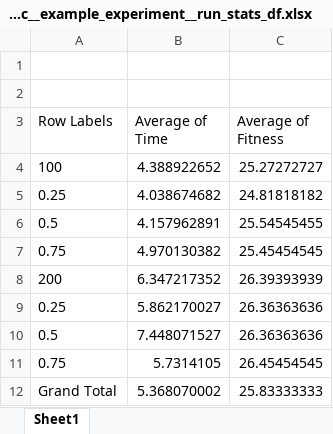
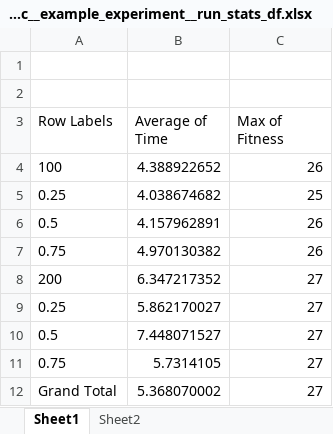
Before and after one commit to neojohny/ml_7641, an Excel workbook: homework2/mlrose-master/output/example_experiment/mimic__example_experiment__run_stats_df.xlsx, sheet Sheet1, drawn as a sheet; values as stored, in another font and other column widths than the file's, no borders; charts and pictures not drawn; the diff names each change by its address in the sheet, - before the commit and + after, or states it on an @@ line.

```diff
--- a/homework2/mlrose-master/output/example_experiment/mimic__example_experiment__run_stats_df.xlsx (sheet Sheet1)
+++ b/homework2/mlrose-master/output/example_experiment/mimic__example_experiment__run_stats_df.xlsx (sheet Sheet1)
+sheet tab: Sheet2
-C3: Average of Fitness
+C3: Max of Fitness
-C4 (Max of Fitness): 25.27272727
+C4 (Max of Fitness): 26
-C5 (Max of Fitness): 24.81818182
+C5 (Max of Fitness): 25
-C6 (Max of Fitness): 25.54545455
+C6 (Max of Fitness): 26
-C7 (Max of Fitness): 25.45454545
+C7 (Max of Fitness): 26
-C8 (Max of Fitness): 26.39393939
+C8 (Max of Fitness): 27
-C9:C10 (Max of Fitness): 26.36363636
+C9:C10 (Max of Fitness): 27
-C11 (Max of Fitness): 26.45454545
+C11 (Max of Fitness): 27
-C12 (Max of Fitness): 25.83333333
+C12 (Max of Fitness): 27
```
Also changed, not shown: charts or pictures, homework2/mlrose-master/output/FourPeaks/sa__FourPeaks__run_stats_df.xlsx, homework2/mlrose-master/output/example_experiment/sa__example_experiment__run_stats_df.xlsx, 36 other files.
